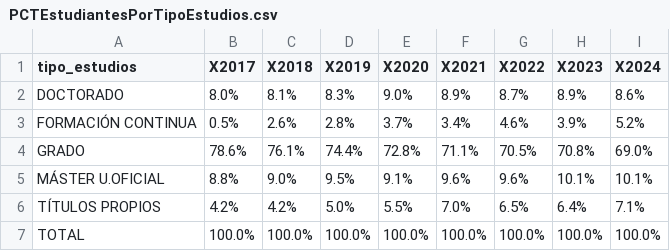
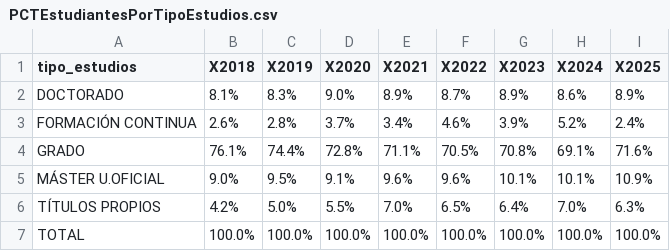
Before and after one commit to igualdad-ucm/Informe-Estudiantes-UCM, a CSV file: csv/PCTEstudiantesPorTipoEstudios.csv, drawn as a sheet; removed rows and columns are numbered as before the commit, all else as after; the diff names each change by its address in the sheet, - before the commit and + after, or states it on an @@ line.

```diff
--- a/csv/PCTEstudiantesPorTipoEstudios.csv
+++ b/csv/PCTEstudiantesPorTipoEstudios.csv
-column B (X2017), rows 2-7: 8.0% | 0.5% | 78.6% | 8.8% | 4.2% | 100.0%
+column I (X2025), rows 2-7: 8.9% | 2.4% | 71.6% | 10.9% | 6.3% | 100.0%
-H4 (X2024): 69.0%
+H4 (X2024): 69.1%
-H6 (X2024): 7.1%
+H6 (X2024): 7.0%
```
Also changed, not shown: csv/PCTEstudiantesPorCentroYGenero.csv, csv/PCTEstudiantesPorGenero.csv, 10 other files.
